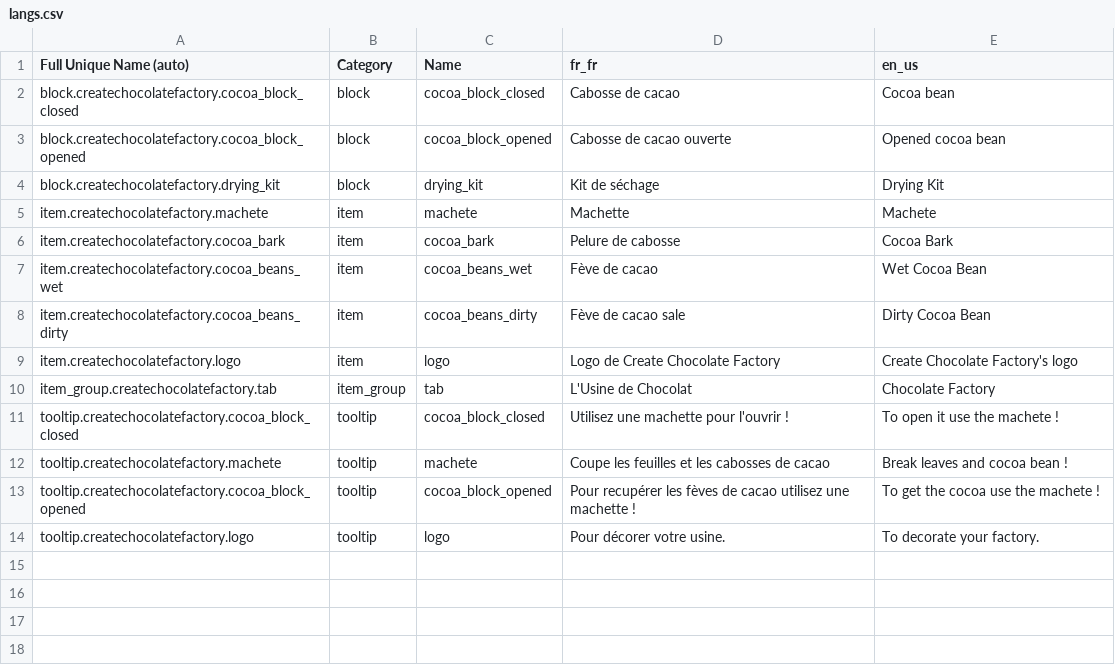
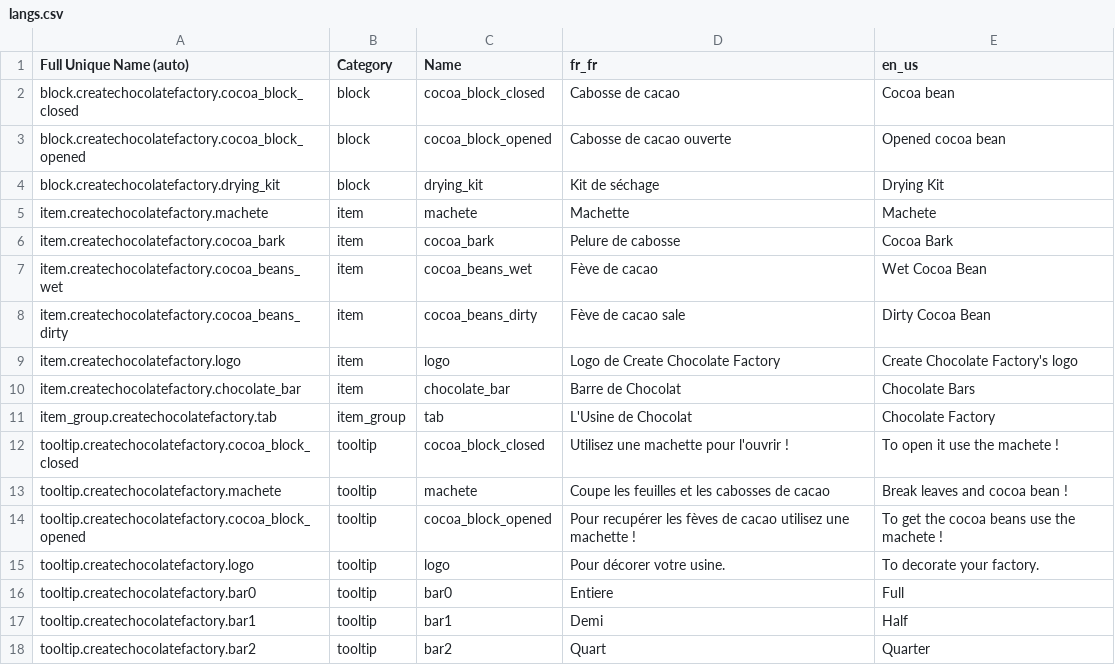
Before and after one commit to Cleboost/Create-Chocloate-Factory, a CSV file: src/main/resources/assets/createchocolatefactory/lang/langs.csv, drawn as a sheet.

Commit message:
dev chocolate bar

```diff
--- a/src/main/resources/assets/createchocolatefactory/lang/langs.csv
+++ b/src/main/resources/assets/createchocolatefactory/lang/langs.csv
@@ -9,2 +9,3 @@ item.createchocolatefactory.cocoa_beans_dirty,item,cocoa_beans_dirty,Fève de ca
 item.createchocolatefactory.logo,item,logo,Logo de Create Chocolate Factory ,Create Chocolate Factory's logo
+item.createchocolatefactory.chocolate_bar,item,chocolate_bar,Barre de Chocolat,Chocolate Bars
 item_group.createchocolatefactory.tab,item_group,tab,L'Usine de Chocolat,Chocolate Factory
@@ -12,3 +13,6 @@ tooltip.createchocolatefactory.cocoa_block_closed,tooltip,cocoa_block_closed,Uti
 tooltip.createchocolatefactory.machete,tooltip,machete,Coupe les feuilles et les cabosses de cacao,Break leaves and cocoa bean !
-tooltip.createchocolatefactory.cocoa_block_opened,tooltip,cocoa_block_opened,Pour recupérer les fèves de cacao utilisez une machette !,To get the cocoa use the machete !
+tooltip.createchocolatefactory.cocoa_block_opened,tooltip,cocoa_block_opened,Pour recupérer les fèves de cacao utilisez une machette !,To get the cocoa beans use the machete !
 tooltip.createchocolatefactory.logo,tooltip,logo,Pour décorer votre usine.,To decorate your factory.
+tooltip.createchocolatefactory.bar0,tooltip,bar0,Entiere,Full
+tooltip.createchocolatefactory.bar1,tooltip,bar1,Demi,Half
+tooltip.createchocolatefactory.bar2,tooltip,bar2,Quart,Quarter
```
Also changed, not shown: 11 other files.
